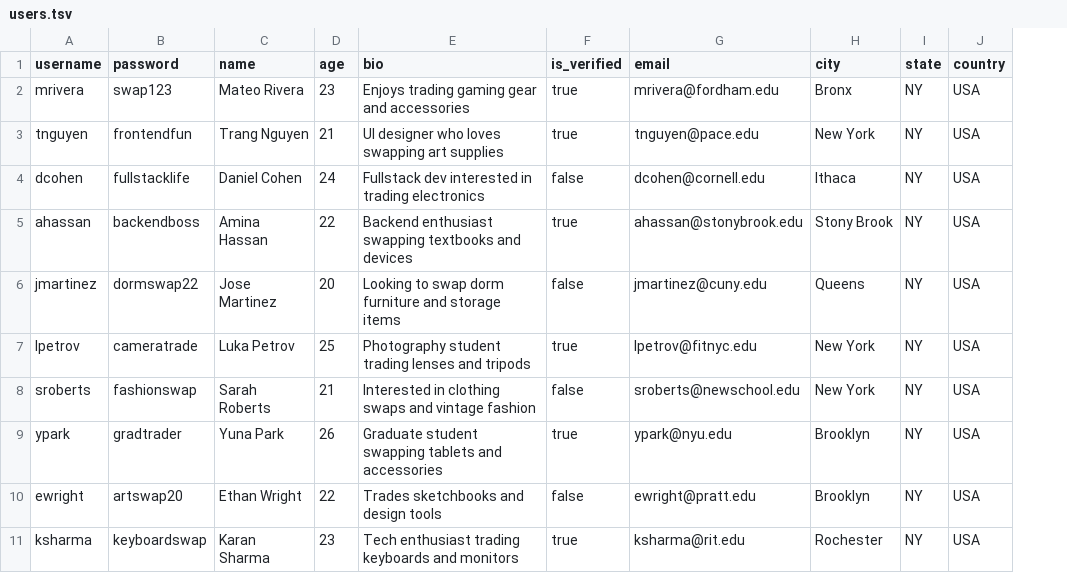
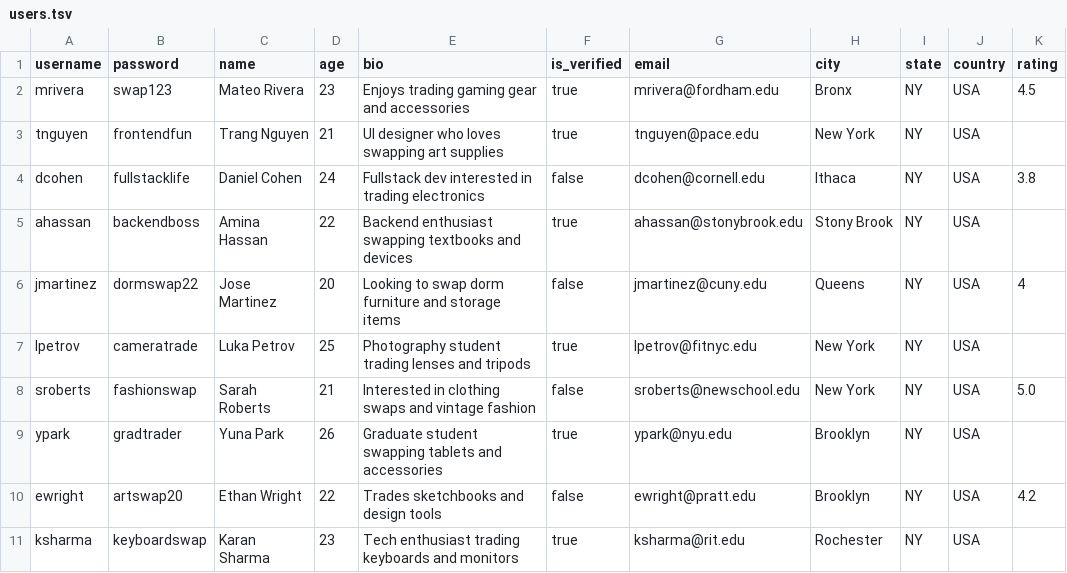
Before and after one commit to XinYanC/AXiS, a TSV file: ETL/users.tsv, drawn as a sheet; the diff names each change by its address in the sheet, - before the commit and + after, or states it on an @@ line.

Commit message:
update ETL users with rating field

```diff
--- a/ETL/users.tsv
+++ b/ETL/users.tsv
+column K (rating), rows 2-10: 4.5 |  | 3.8 |  | 4 |  | 5.0 |  | 4.2
```
Also changed, not shown: 1 other file.
